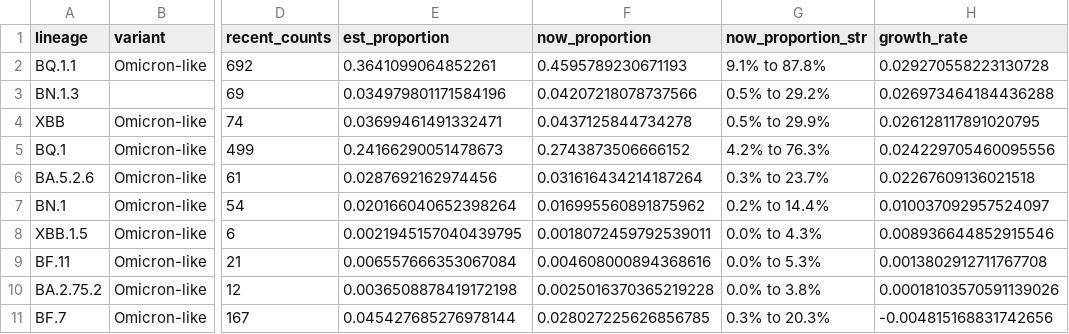
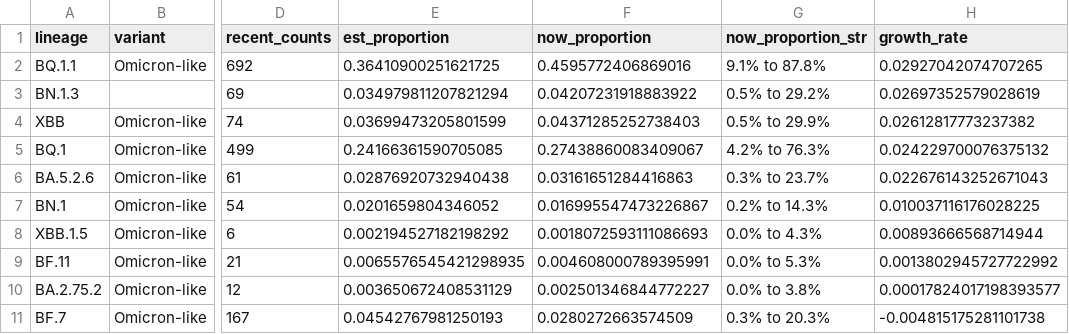
Before and after one commit to andersen-lab/lone_pine, a CSV file: resources/growth_rates.csv, drawn as a sheet; only a part is shown, gaps mark what is left out; the diff covers the shown part only; the diff names each change by its address in the sheet, - before the commit and + after, or states it on an @@ line.

Commit message:
Automated update of cases and sequences on 2023-01-27

```diff
--- a/resources/growth_rates.csv
+++ b/resources/growth_rates.csv
-E2 (est_proportion): 0.3641099064852261
+E2 (est_proportion): 0.36410900251621725
-F2 (now_proportion): 0.4595789230671193
+F2 (now_proportion): 0.4595772406869016
-H2 (growth_rate): 0.029270558223130728
+H2 (growth_rate): 0.02927042074707265
-E3 (est_proportion): 0.034979801171584196
+E3 (est_proportion): 0.034979811207821294
-F3 (now_proportion): 0.04207218078737566
+F3 (now_proportion): 0.04207231918883922
-H3 (growth_rate): 0.026973464184436288
+H3 (growth_rate): 0.02697352579028619
-E4 (est_proportion): 0.03699461491332471
+E4 (est_proportion): 0.03699473205801599
-F4 (now_proportion): 0.0437125844734278
+F4 (now_proportion): 0.04371285252738403
-H4 (growth_rate): 0.026128117891020795
+H4 (growth_rate): 0.02612817773237382
-E5 (est_proportion): 0.24166290051478673
+E5 (est_proportion): 0.24166361590705085
-F5 (now_proportion): 0.2743873506666152
+F5 (now_proportion): 0.27438860083409067
-H5 (growth_rate): 0.024229705460095556
+H5 (growth_rate): 0.024229700076375132
-E6 (est_proportion): 0.0287692162974456
+E6 (est_proportion): 0.02876920732940438
-F6 (now_proportion): 0.031616434214187264
+F6 (now_proportion): 0.03161651284416863
-H6 (growth_rate): 0.02267609136021518
+H6 (growth_rate): 0.022676143252671043
-E7 (est_proportion): 0.020166040652398264
+E7 (est_proportion): 0.0201659804346052
-F7 (now_proportion): 0.016995560891875962
+F7 (now_proportion): 0.016995547473226867
-G7 (now_proportion_str): 0.2% to 14.4%
+G7 (now_proportion_str): 0.2% to 14.3%
-H7 (growth_rate): 0.010037092957524097
+H7 (growth_rate): 0.010037116176028225
-E8 (est_proportion): 0.0021945157040439795
+E8 (est_proportion): 0.002194527182198292
-F8 (now_proportion): 0.0018072459792539011
+F8 (now_proportion): 0.0018072593111086693
-H8 (growth_rate): 0.008936644852915546
+H8 (growth_rate): 0.00893666568714944
-E9 (est_proportion): 0.006557666353067084
+E9 (est_proportion): 0.0065576545421298935
-F9 (now_proportion): 0.004608000894368616
+F9 (now_proportion): 0.004608000789395991
-H9 (growth_rate): 0.0013802912711767708
+H9 (growth_rate): 0.0013802945727722992
-E10 (est_proportion): 0.0036508878419172198
+E10 (est_proportion): 0.003650672408531129
-F10 (now_proportion): 0.0025016370365219228
+F10 (now_proportion): 0.002501346844772227
-H10 (growth_rate): 0.00018103570591139026
+H10 (growth_rate): 0.00017824017198393577
-E11 (est_proportion): 0.045427685276978144
+E11 (est_proportion): 0.04542767981250193
-F11 (now_proportion): 0.028027225626856785
+F11 (now_proportion): 0.0280272663574509
-H11 (growth_rate): -0.004815168831742656
+H11 (growth_rate): -0.004815175281101738
```
Also changed, not shown: 12 edited cells elsewhere in this file.
